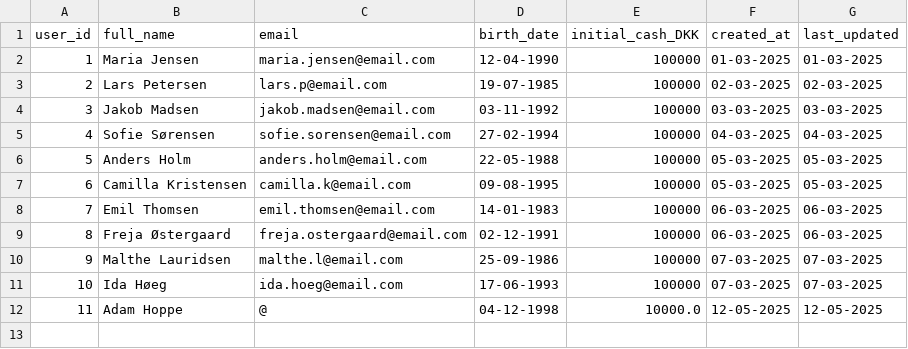
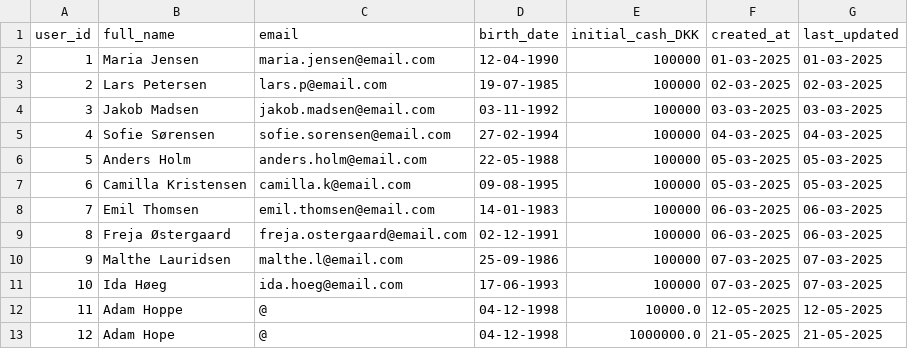
Before and after one commit to Niinyah/InvesteringsKlubben, a CSV file: out/production/InvesteringsKlubben/Data/users.csv, drawn as a sheet.

```diff
--- a/out/production/InvesteringsKlubben/Data/users.csv
+++ b/out/production/InvesteringsKlubben/Data/users.csv
@@ -12 +12,2 @@ user_id;full_name;email;birth_date;initial_cash_DKK;created_at;last_updated
 11;Adam Hoppe;@;04-12-1998;10000.0;12-05-2025;12-05-2025
+12;Adam Hope;@;04-12-1998;1000000.0;21-05-2025;21-05-2025
```
Also changed, not shown: out/production/InvesteringsKlubben/Data/transactions.csv, src/Data/transactions.csv, 10 other files.
